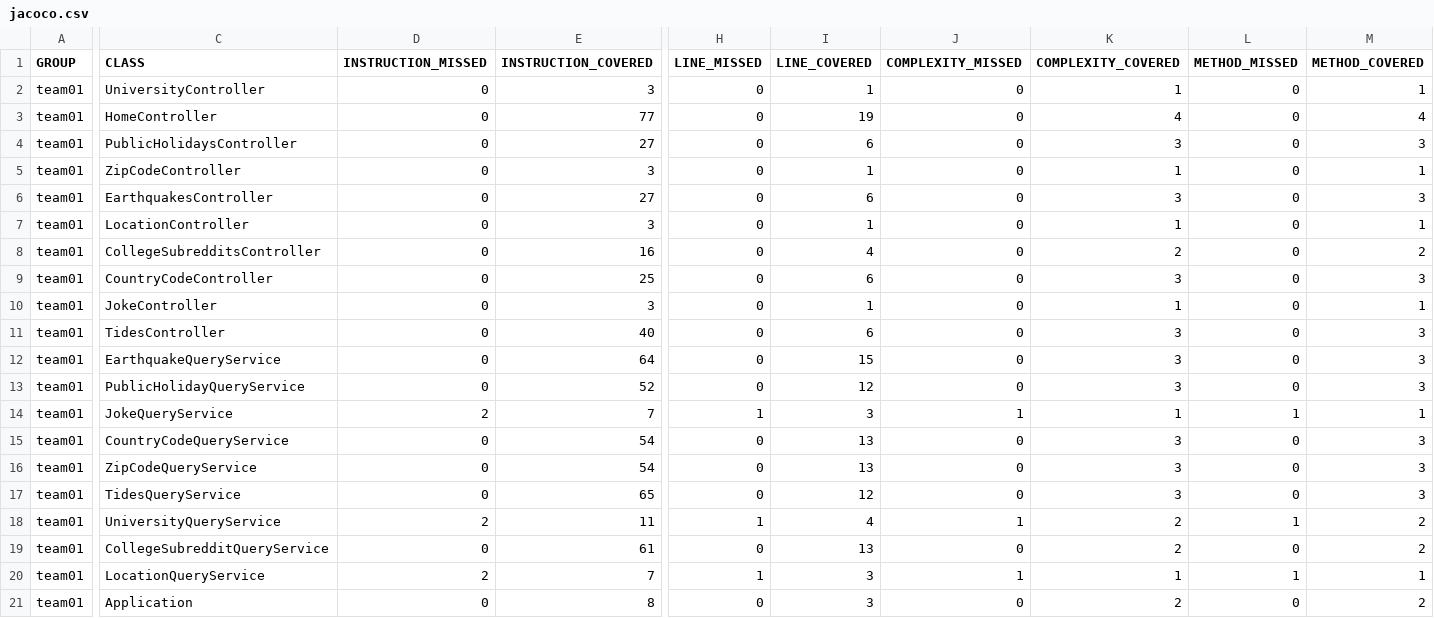
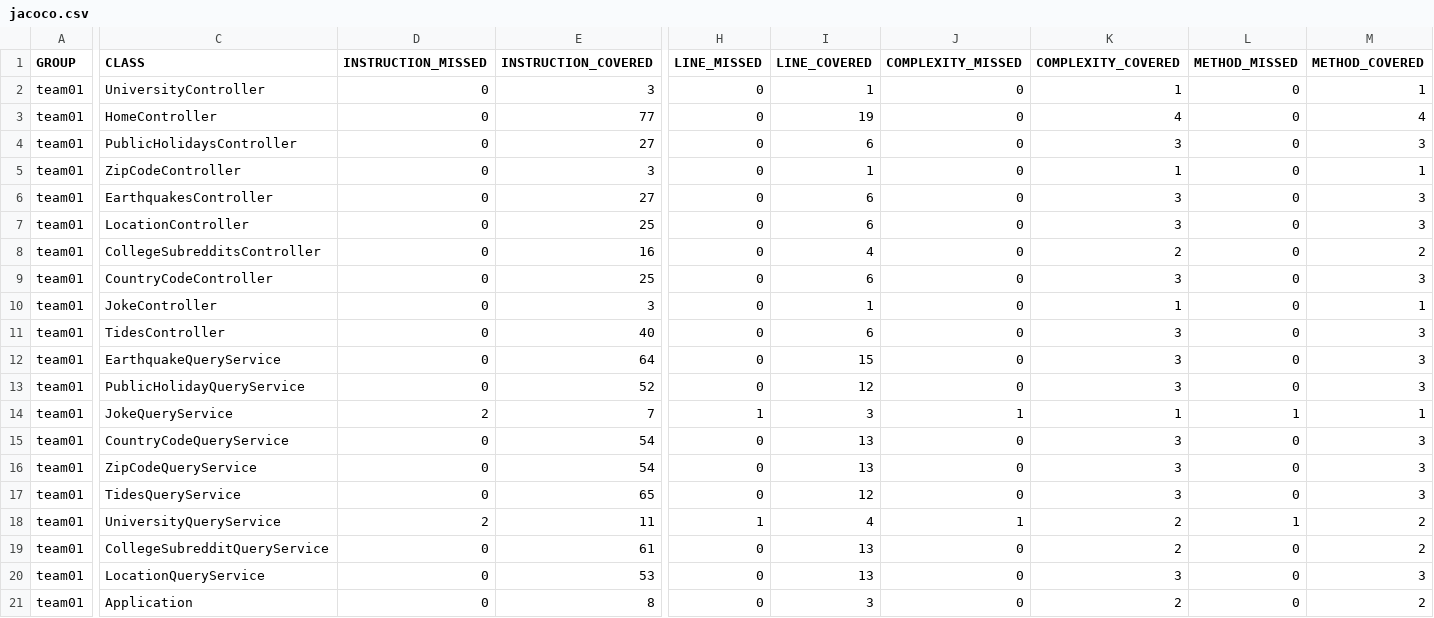
Before and after one commit to ucsb-cs156-w24/team01-w24-6pm-4, a CSV file: jacoco/jacoco.csv, drawn as a sheet; only a part is shown, gaps mark what is left out; the diff names each change by its address in the sheet, - before the commit and + after, or states it on an @@ line.

```diff
--- a/jacoco/jacoco.csv
+++ b/jacoco/jacoco.csv
-E7 (INSTRUCTION_COVERED): 3
+E7 (INSTRUCTION_COVERED): 25
-I7 (LINE_COVERED): 1
+I7 (LINE_COVERED): 6
-K7 (COMPLEXITY_COVERED): 1
+K7 (COMPLEXITY_COVERED): 3
-M7 (METHOD_COVERED): 1
+M7 (METHOD_COVERED): 3
-D20 (INSTRUCTION_MISSED): 2
+D20 (INSTRUCTION_MISSED): 0
-E20 (INSTRUCTION_COVERED): 7
+E20 (INSTRUCTION_COVERED): 53
-H20 (LINE_MISSED): 1
+H20 (LINE_MISSED): 0
-I20 (LINE_COVERED): 3
+I20 (LINE_COVERED): 13
-J20 (COMPLEXITY_MISSED): 1
+J20 (COMPLEXITY_MISSED): 0
-K20 (COMPLEXITY_COVERED): 1
+K20 (COMPLEXITY_COVERED): 3
-L20 (METHOD_MISSED): 1
+L20 (METHOD_MISSED): 0
-M20 (METHOD_COVERED): 1
+M20 (METHOD_COVERED): 3
```
Also changed, not shown: 11 other files.
